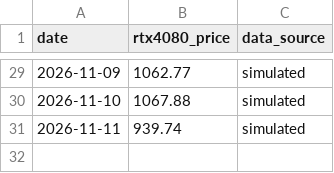
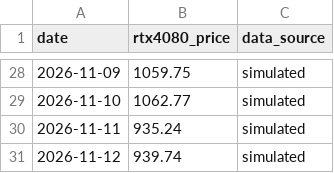
Before and after one commit to Cramermin/GPU_Final_v1, a CSV file: data/historical_prices.csv, drawn as a sheet; only a part is shown, gaps mark what is left out; the diff covers the shown part only.

```diff
--- a/data/historical_prices.csv
+++ b/data/historical_prices.csv
@@ -29,3 +28,4 @@ date,rtx4080_price,data_source
-2026-11-09,1062.77,simulated
-2026-11-10,1067.88,simulated
-2026-11-11,939.74,simulated
+2026-11-09,1059.75,simulated
+2026-11-10,1062.77,simulated
+2026-11-11,935.24,simulated
+2026-11-12,939.74,simulated
```
Also changed, not shown: 1 removed row and 26 edited cells elsewhere in this file.
